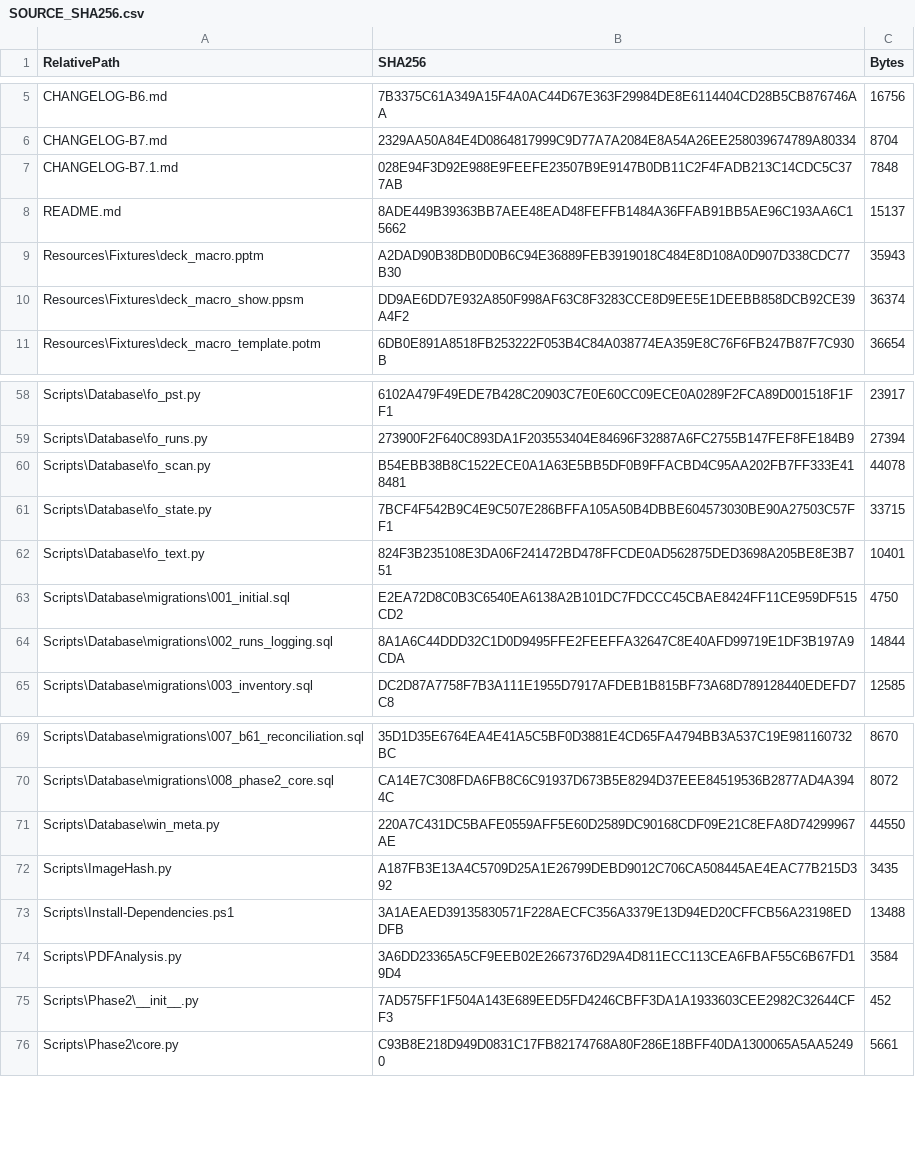
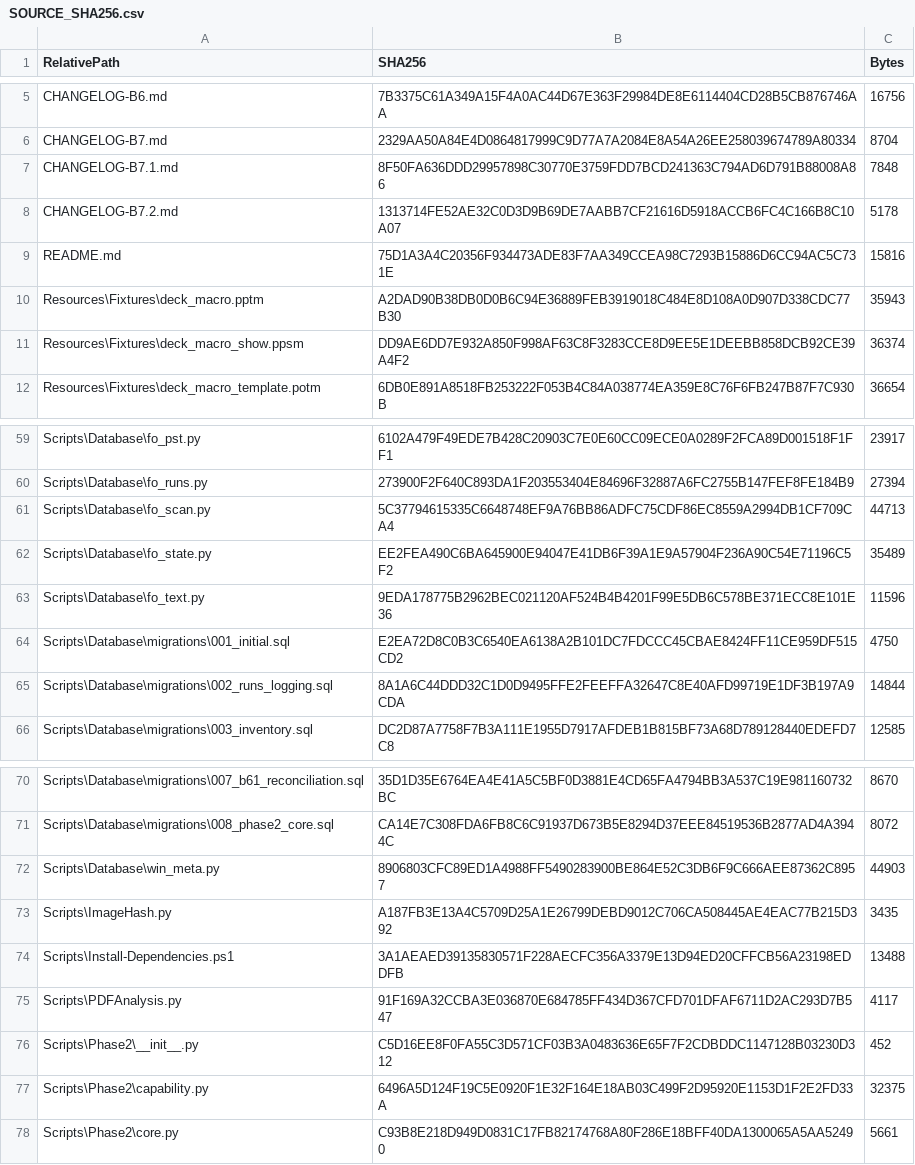
Before and after one commit to tfrancovitch/FileOrganizer, a CSV file: SOURCE_SHA256.csv, drawn as a sheet; only a part is shown, gaps mark what is left out; addresses are those after the commit; the diff covers the shown part only; the diff names each change by its address in the sheet, - before the commit and + after, or states it on an @@ line.

```diff
--- a/SOURCE_SHA256.csv
+++ b/SOURCE_SHA256.csv
-B7 (SHA256): 028E94F3D92E988E9FEEFE23507B9E9147B0DB11C2F4FADB213C14CDC5C377AB
+B7 (SHA256): 8F50FA636DDD29957898C30770E3759FDD7BCD241363C794AD6D791B88008A86
+row 8: CHANGELOG-B7.2.md | 1313714FE52AE32C0D3D9B69DE7AABB7CF21616D5918ACCB6FC4C166B8C10A07 | 5178
-B9 (SHA256): 8ADE449B39363BB7AEE48EAD48FEFFB1484A36FFAB91BB5AE96C193AA6C15662
+B9 (SHA256): 75D1A3A4C20356F934473ADE83F7AA349CCEA98C7293B15886D6CC94AC5C731E
-C9 (Bytes): 15137
+C9 (Bytes): 15816
-B61 (SHA256): B54EBB38B8C1522ECE0A1A63E5BB5DF0B9FFACBD4C95AA202FB7FF333E418481
+B61 (SHA256): 5C37794615335C6648748EF9A76BB86ADFC75CDF86EC8559A2994DB1CF709CA4
-C61 (Bytes): 44078
+C61 (Bytes): 44713
-B62 (SHA256): 7BCF4F542B9C4E9C507E286BFFA105A50B4DBBE604573030BE90A27503C57FF1
+B62 (SHA256): EE2FEA490C6BA645900E94047E41DB6F39A1E9A57904F236A90C54E71196C5F2
-C62 (Bytes): 33715
+C62 (Bytes): 35489
-B63 (SHA256): 824F3B235108E3DA06F241472BD478FFCDE0AD562875DED3698A205BE8E3B751
+B63 (SHA256): 9EDA178775B2962BEC021120AF524B4B4201F99E5DB6C578BE371ECC8E101E36
-C63 (Bytes): 10401
+C63 (Bytes): 11596
-B72 (SHA256): 220A7C431DC5BAFE0559AFF5E60D2589DC90168CDF09E21C8EFA8D74299967AE
+B72 (SHA256): 8906803CFC89ED1A4988FF5490283900BE864E52C3DB6F9C666AEE87362C8957
-C72 (Bytes): 44550
+C72 (Bytes): 44903
-B75 (SHA256): 3A6DD23365A5CF9EEB02E2667376D29A4D811ECC113CEA6FBAF55C6B67FD19D4
+B75 (SHA256): 91F169A32CCBA3E036870E684785FF434D367CFD701DFAF6711D2AC293D7B547
-C75 (Bytes): 3584
+C75 (Bytes): 4117
-B76 (SHA256): 7AD575FF1F504A143E689EED5FD4246CBFF3DA1A1933603CEE2982C32644CFF3
+B76 (SHA256): C5D16EE8F0FA55C3D571CF03B3A0483636E65F7F2CDBDDC1147128B03230D312
+row 77: Scripts\Phase2\capability.py | 6496A5D124F19C5E0920F1E32F164E18AB03C499F2D95920E1153D1F2E2FD33A | 32375
```
Also changed, not shown: 2 added rows, 2 removed rows and 17 edited cells elsewhere in this file, 22 other files.
